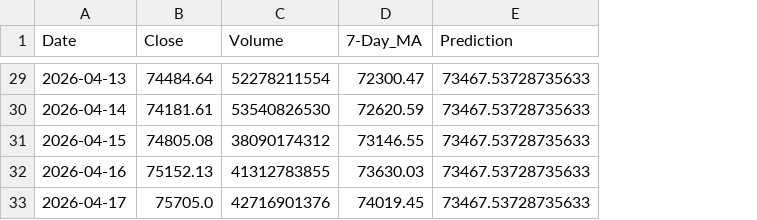
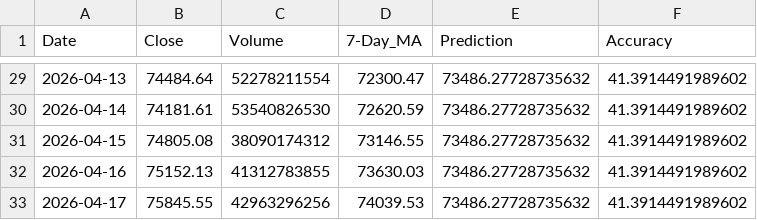
Before and after one commit to chiragvanve/automated-data-pipeline, a CSV file: data/cleaned_data.csv, drawn as a sheet; only a part is shown, gaps mark what is left out; the diff covers the shown part only; the diff names each change by its address in the sheet, - before the commit and + after, or states it on an @@ line.

```diff
--- a/data/cleaned_data.csv
+++ b/data/cleaned_data.csv
+column F (Accuracy), rows 29-33: all 41.3914491989602
-E29:E33 (Prediction): 73467.53728735633
+E29:E33 (Prediction): 73486.27728735632
-B33 (Close): 75705.0
+B33 (Close): 75845.55
-C33 (Volume): 42716901376
+C33 (Volume): 42963296256
-D33 (7-Day_MA): 74019.45
+D33 (7-Day_MA): 74039.53
```
Also changed, not shown: 27 edited cells elsewhere in this file.
